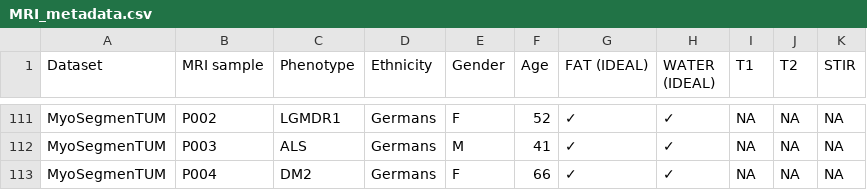
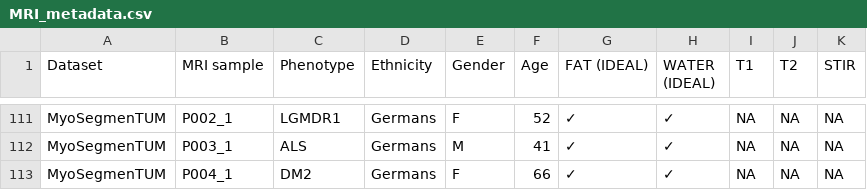
Before and after one commit to Hirriririir/Multimodal-Multiethnic-Thigh-Muscle-MRI-analysis, a CSV file: MRI_metadata.csv, drawn as a sheet; only a part is shown, gaps mark what is left out; the diff covers the shown part only; the diff names each change by its address in the sheet, - before the commit and + after, or states it on an @@ line.

```diff
--- a/MRI_metadata.csv
+++ b/MRI_metadata.csv
-B111 (MRI sample): P002
+B111 (MRI sample): P002_1
-B112 (MRI sample): P003
+B112 (MRI sample): P003_1
-B113 (MRI sample): P004
+B113 (MRI sample): P004_1
```
Also changed, not shown: 75 edited cells elsewhere in this file.
